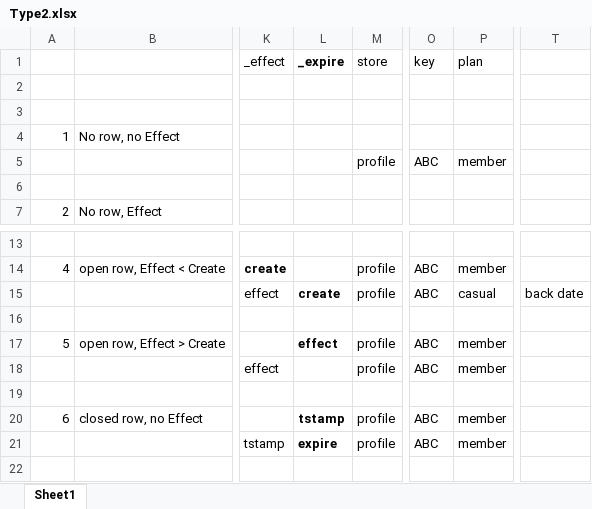
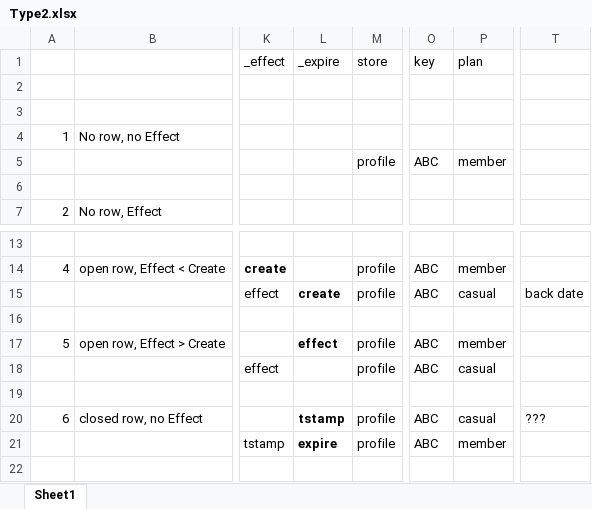
Before and after one commit to magmacomputing/whiteBook, an Excel workbook: doc/Type2.xlsx, sheet Sheet1, drawn as a sheet; only a part is shown, gaps mark what is left out; values as stored, in another font and other column widths than the file's, no borders; the diff names each change by its address in the sheet, - before the commit and + after, or states it on an @@ line.

```diff
--- a/doc/Type2.xlsx (sheet Sheet1)
+++ b/doc/Type2.xlsx (sheet Sheet1)
-L1 bold: on
+L1 bold: off
-P18: member
+P18: casual
-P20: member
+P20: casual
-T20: (empty)
+T20: ???
```
Also changed, not shown: 2 other files.
